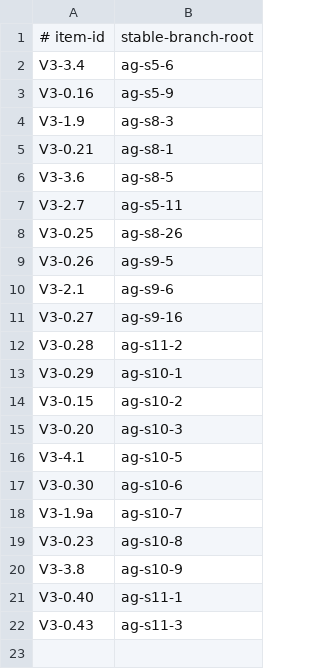
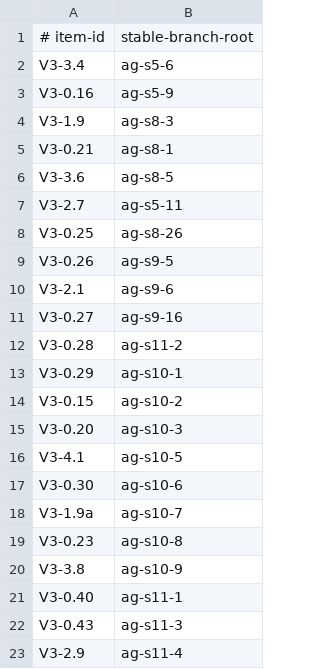
Before and after one commit to vovaBPApro/bpa-dev-infrastructure, a TSV file: instance/review-items.tsv, drawn as a sheet; the diff names each change by its address in the sheet, - before the commit and + after, or states it on an @@ line.

Commit message:
[ORCH] register V3-2.9 (non-git host state) on ag-s11-4
secret-scan: clean

```diff
--- a/instance/review-items.tsv
+++ b/instance/review-items.tsv
+row 23: V3-2.9 | ag-s11-4
```
